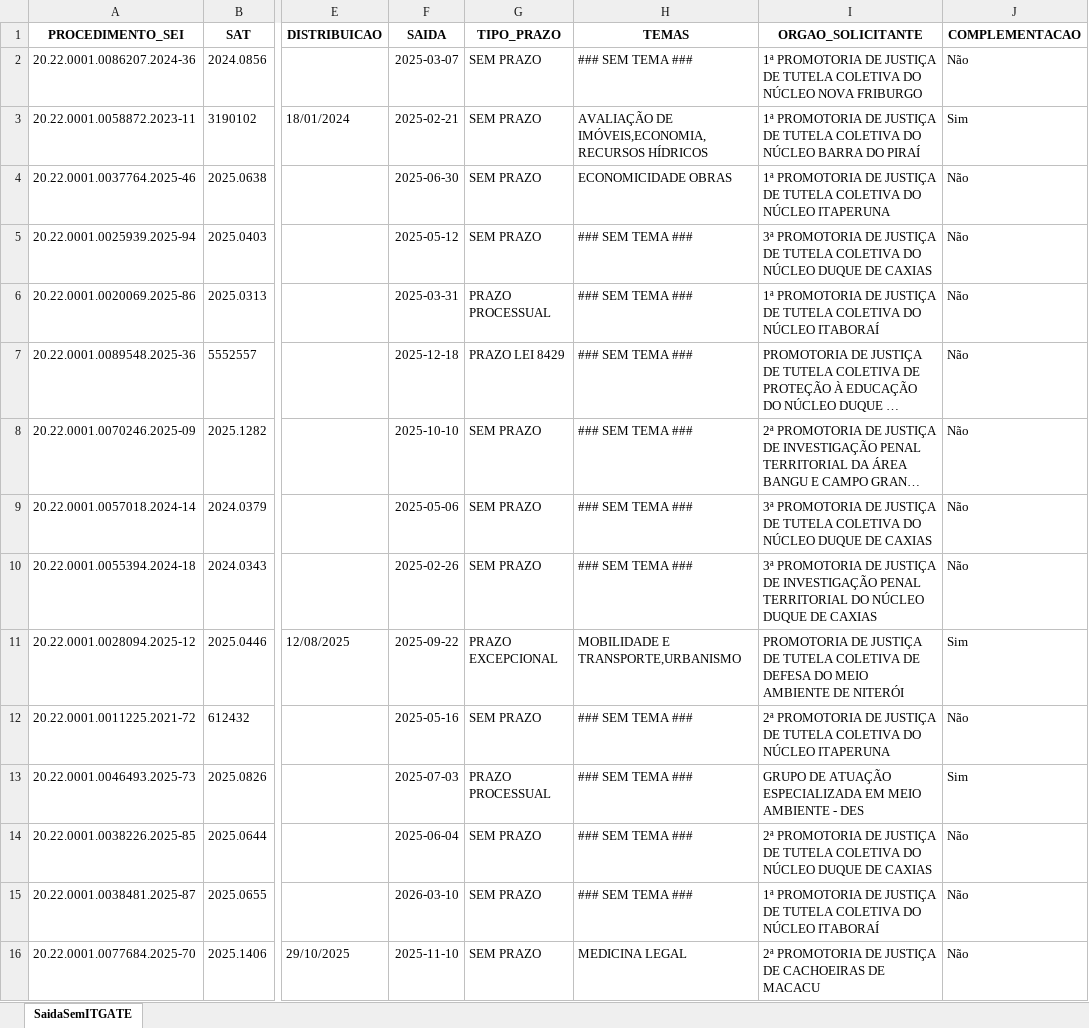
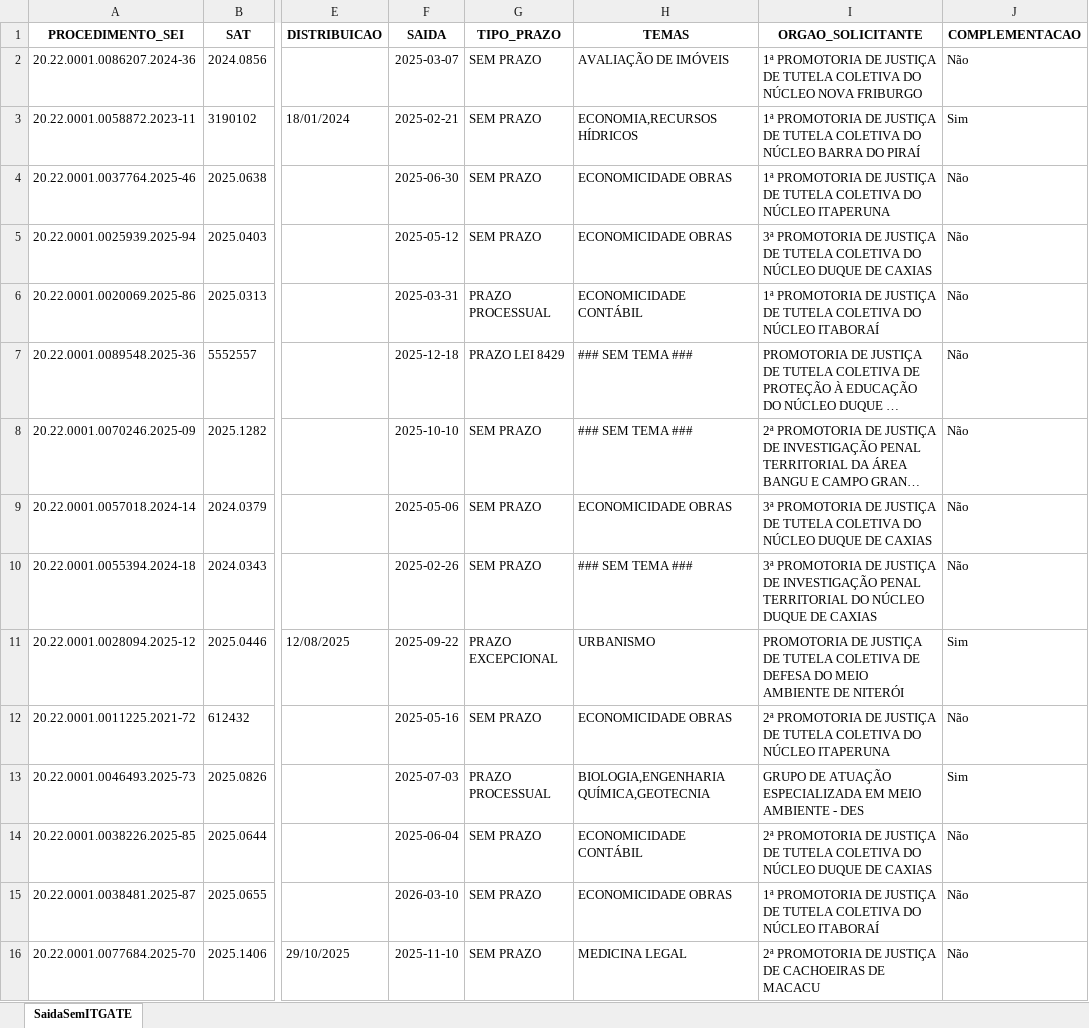
Before and after one commit to pedropaixaomprj/backlog-GATE, an Excel workbook: SaidaSemITGATEAutoCompleto.xlsx, sheet SaidaSemITGATE, drawn as a sheet; only a part is shown, gaps mark what is left out; long unchanged cells end in …; values as stored, in another font and other column widths than the file's, no borders; the diff covers the shown part only; the diff names each change by its address in the sheet, - before the commit and + after, or states it on an @@ line.

Commit message:
Add backlog, prod, and saida_sem_it - 2026-03-10 14:30:04

```diff
--- a/SaidaSemITGATEAutoCompleto.xlsx (sheet SaidaSemITGATE)
+++ b/SaidaSemITGATEAutoCompleto.xlsx (sheet SaidaSemITGATE)
-H2 (TEMAS): ### SEM TEMA ###
+H2 (TEMAS): AVALIAÇÃO DE IMÓVEIS
-H3 (TEMAS): AVALIAÇÃO DE IMÓVEIS,ECONOMIA,RECURSOS HÍDRICOS
+H3 (TEMAS): ECONOMIA,RECURSOS HÍDRICOS
-H5 (TEMAS): ### SEM TEMA ###
+H5 (TEMAS): ECONOMICIDADE OBRAS
-H6 (TEMAS): ### SEM TEMA ###
+H6 (TEMAS): ECONOMICIDADE CONTÁBIL
-H9 (TEMAS): ### SEM TEMA ###
+H9 (TEMAS): ECONOMICIDADE OBRAS
-H11 (TEMAS): MOBILIDADE E TRANSPORTE,URBANISMO
+H11 (TEMAS): URBANISMO
-H12 (TEMAS): ### SEM TEMA ###
+H12 (TEMAS): ECONOMICIDADE OBRAS
-H13 (TEMAS): ### SEM TEMA ###
+H13 (TEMAS): BIOLOGIA,ENGENHARIA QUÍMICA,GEOTECNIA
-H14 (TEMAS): ### SEM TEMA ###
+H14 (TEMAS): ECONOMICIDADE CONTÁBIL
-H15 (TEMAS): ### SEM TEMA ###
+H15 (TEMAS): ECONOMICIDADE OBRAS
```
Also changed, not shown: 2 added rows and 342 edited cells elsewhere in this sheet, BacklogGATEAutoCompleto.xlsx, 1 other file.
